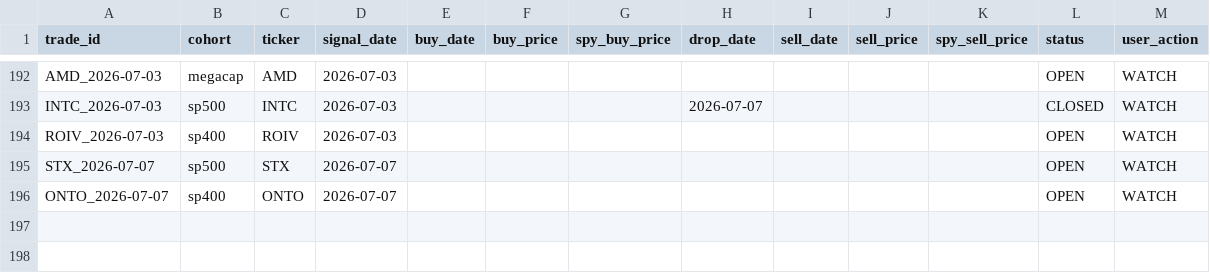
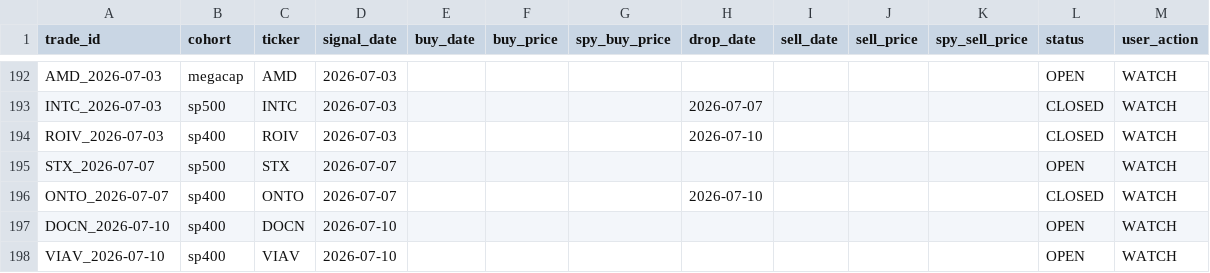
Before and after one commit to zacseidel/momentum9, a CSV file: data/trade_log.csv, drawn as a sheet; only a part is shown, gaps mark what is left out.

```diff
--- a/data/trade_log.csv
+++ b/data/trade_log.csv
@@ -193,4 +193,6 @@ AMD_2026-07-03,megacap,AMD,2026-07-03,,,,,,,,OPEN,WATCH
 INTC_2026-07-03,sp500,INTC,2026-07-03,,,,2026-07-07,,,,CLOSED,WATCH
-ROIV_2026-07-03,sp400,ROIV,2026-07-03,,,,,,,,OPEN,WATCH
+ROIV_2026-07-03,sp400,ROIV,2026-07-03,,,,2026-07-10,,,,CLOSED,WATCH
 STX_2026-07-07,sp500,STX,2026-07-07,,,,,,,,OPEN,WATCH
-ONTO_2026-07-07,sp400,ONTO,2026-07-07,,,,,,,,OPEN,WATCH
+ONTO_2026-07-07,sp400,ONTO,2026-07-07,,,,2026-07-10,,,,CLOSED,WATCH
+DOCN_2026-07-10,sp400,DOCN,2026-07-10,,,,,,,,OPEN,WATCH
+VIAV_2026-07-10,sp400,VIAV,2026-07-10,,,,,,,,OPEN,WATCH
```
Also changed, not shown: data/option_log.csv, data/universe/megacap.csv, 9 other files.
